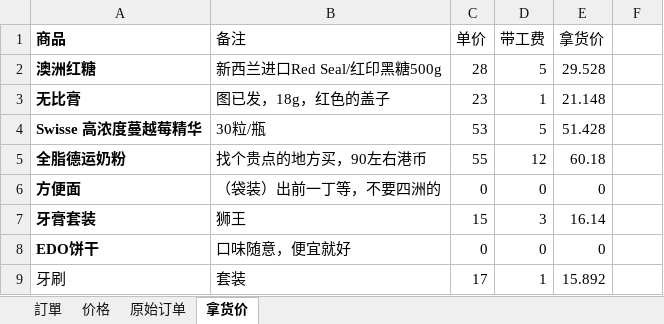
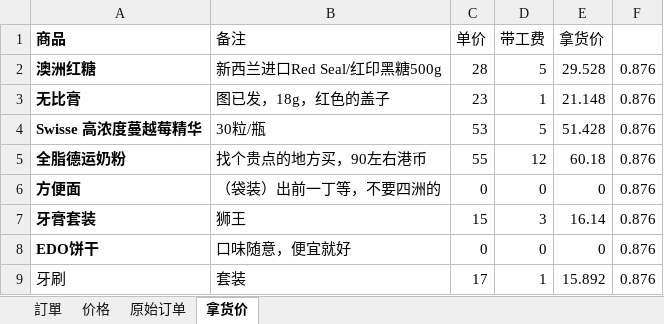
Before and after one commit to lightjl/gh, an Excel workbook: shop.xlsx, sheet 拿货价, drawn as a sheet; values as stored, in another font and other column widths than the file's, no borders; the diff names each change by its address in the sheet, - before the commit and + after, or states it on an @@ line.

Commit message:
1610最终版

```diff
--- a/shop.xlsx (sheet 拿货价)
+++ b/shop.xlsx (sheet 拿货价)
-F2:F9: (empty)
+F2:F9: 0.876
```
Also changed, not shown: formulas that keep their value.
